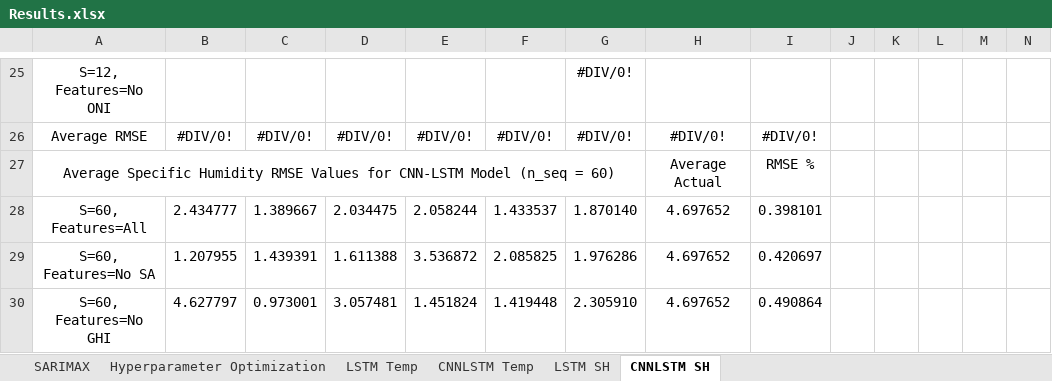
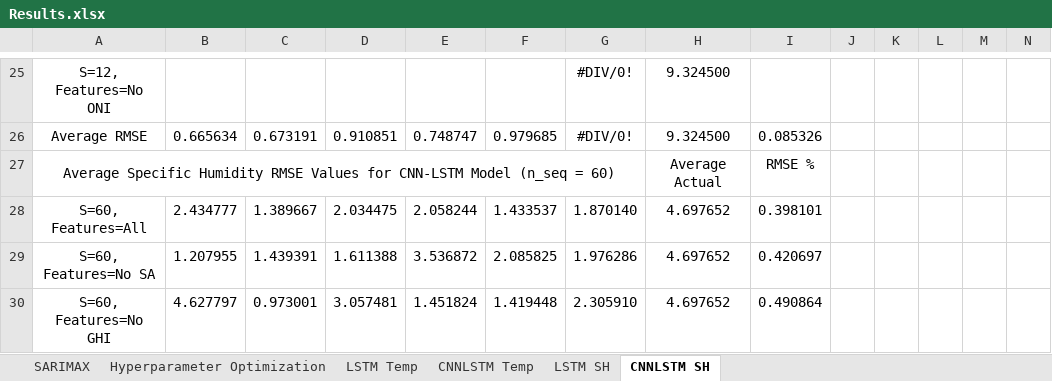
Before and after one commit to vicphysics/Temperature_and_Specific_Humidity_Prediction, an Excel workbook: Results.xlsx, sheet CNNLSTM SH, drawn as a sheet; only a part is shown, gaps mark what is left out; values as stored, in another font and other column widths than the file's, no borders; removed rows and columns are numbered as before the commit, all else as after; rows hold the shown columns only; the diff covers the shown part only; the diff names each change by its address in the sheet, - before the commit and + after, or states it on an @@ line.

```diff
--- a/Results.xlsx (sheet CNNLSTM SH)
+++ b/Results.xlsx (sheet CNNLSTM SH)
-H25: (empty)
+H25: 9.324500
-row 26: Average RMSE | #DIV/0! | #DIV/0! | #DIV/0! | #DIV/0! | #DIV/0! | #DIV/0! | #DIV/0! | #DIV/0!
+row 26: Average RMSE | 0.665634 | 0.673191 | 0.910851 | 0.748747 | 0.979685 | #DIV/0! | 9.324500 | 0.085326
```
Also changed, not shown: 1 added row, 1 removed row and 38 edited cells elsewhere in this sheet, sheet Hyperparameter Optimization.
